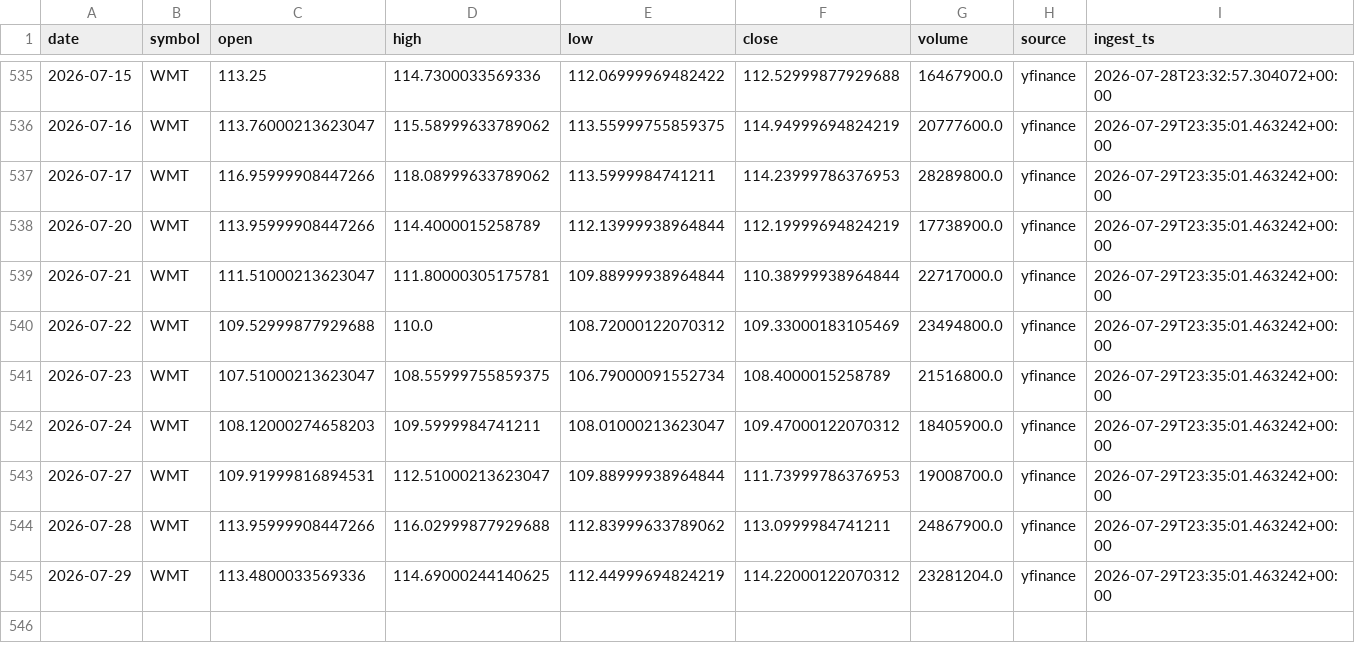
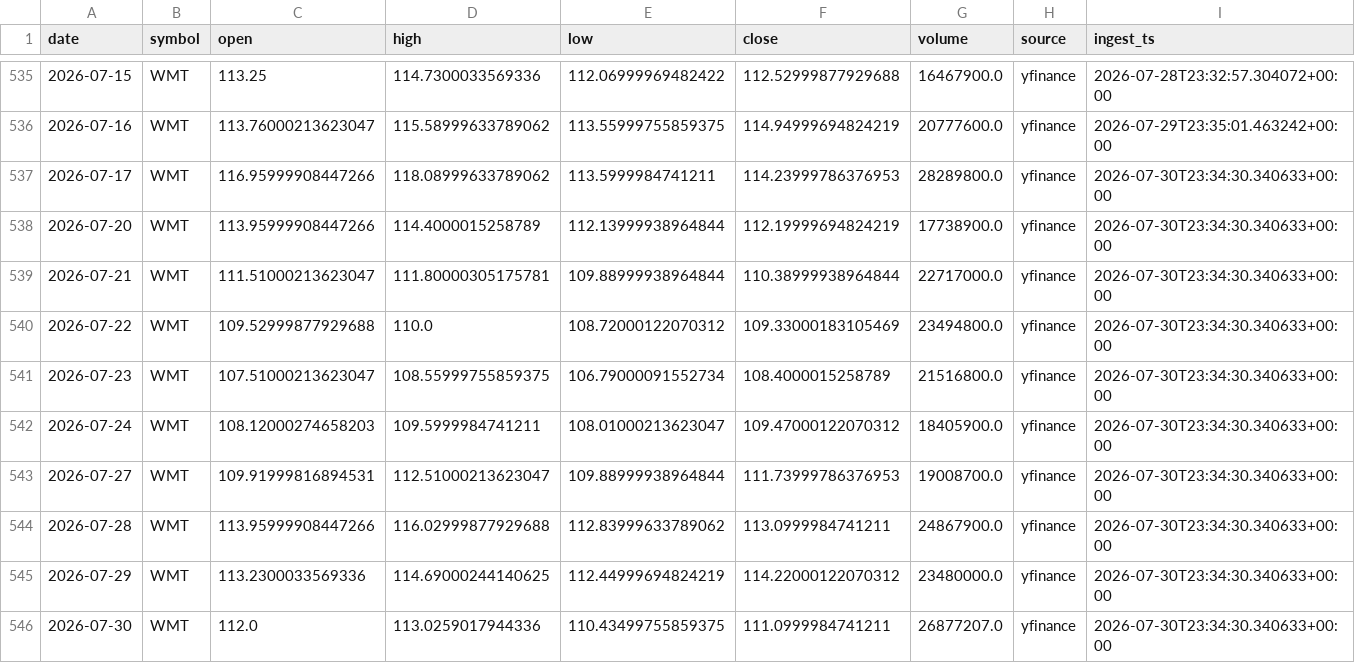
Before and after one commit to kvandre12-commits/SharpEdge-System, a CSV file: outputs/wmt_truth_daily.csv, drawn as a sheet; only a part is shown, gaps mark what is left out.

```diff
--- a/outputs/wmt_truth_daily.csv
+++ b/outputs/wmt_truth_daily.csv
@@ -536,10 +536,11 @@ date,symbol,open,high,low,close,volume,source,ingest_ts
 2026-07-16,WMT,113.76000213623047,115.58999633789062,113.55999755859375,114.94999694824219,20777600.0,yfinance,2026-07-29T23:35:01.463242+00:00
-2026-07-17,WMT,116.95999908447266,118.08999633789062,113.5999984741211,114.23999786376953,28289800.0,yfinance,2026-07-29T23:35:01.463242+00:00
-2026-07-20,WMT,113.95999908447266,114.4000015258789,112.13999938964844,112.19999694824219,17738900.0,yfinance,2026-07-29T23:35:01.463242+00:00
-2026-07-21,WMT,111.51000213623047,111.80000305175781,109.88999938964844,110.38999938964844,22717000.0,yfinance,2026-07-29T23:35:01.463242+00:00
-2026-07-22,WMT,109.52999877929688,110.0,108.72000122070312,109.33000183105469,23494800.0,yfinance,2026-07-29T23:35:01.463242+00:00
-2026-07-23,WMT,107.51000213623047,108.55999755859375,106.79000091552734,108.4000015258789,21516800.0,yfinance,2026-07-29T23:35:01.463242+00:00
-2026-07-24,WMT,108.12000274658203,109.5999984741211,108.01000213623047,109.47000122070312,18405900.0,yfinance,2026-07-29T23:35:01.463242+00:00
-2026-07-27,WMT,109.91999816894531,112.51000213623047,109.88999938964844,111.73999786376953,19008700.0,yfinance,2026-07-29T23:35:01.463242+00:00
-2026-07-28,WMT,113.95999908447266,116.02999877929688,112.83999633789062,113.0999984741211,24867900.0,yfinance,2026-07-29T23:35:01.463242+00:00
-2026-07-29,WMT,113.4800033569336,114.69000244140625,112.44999694824219,114.22000122070312,23281204.0,yfinance,2026-07-29T23:35:01.463242+00:00
+2026-07-17,WMT,116.95999908447266,118.08999633789062,113.5999984741211,114.23999786376953,28289800.0,yfinance,2026-07-30T23:34:30.340633+00:00
+2026-07-20,WMT,113.95999908447266,114.4000015258789,112.13999938964844,112.19999694824219,17738900.0,yfinance,2026-07-30T23:34:30.340633+00:00
+2026-07-21,WMT,111.51000213623047,111.80000305175781,109.88999938964844,110.38999938964844,22717000.0,yfinance,2026-07-30T23:34:30.340633+00:00
+2026-07-22,WMT,109.52999877929688,110.0,108.72000122070312,109.33000183105469,23494800.0,yfinance,2026-07-30T23:34:30.340633+00:00
+2026-07-23,WMT,107.51000213623047,108.55999755859375,106.79000091552734,108.4000015258789,21516800.0,yfinance,2026-07-30T23:34:30.340633+00:00
+2026-07-24,WMT,108.12000274658203,109.5999984741211,108.01000213623047,109.47000122070312,18405900.0,yfinance,2026-07-30T23:34:30.340633+00:00
+2026-07-27,WMT,109.91999816894531,112.51000213623047,109.88999938964844,111.73999786376953,19008700.0,yfinance,2026-07-30T23:34:30.340633+00:00
+2026-07-28,WMT,113.95999908447266,116.02999877929688,112.83999633789062,113.0999984741211,24867900.0,yfinance,2026-07-30T23:34:30.340633+00:00
+2026-07-29,WMT,113.2300033569336,114.69000244140625,112.44999694824219,114.22000122070312,23480000.0,yfinance,2026-07-30T23:34:30.340633+00:00
+2026-07-30,WMT,112.0,113.0259017944336,110.43499755859375,111.0999984741211,26877207.0,yfinance,2026-07-30T23:34:30.340633+00:00
```
Also changed, not shown: outputs/latest_signal_strength.csv, outputs/spy_finra_ats_weekly.csv, 11 other files.
